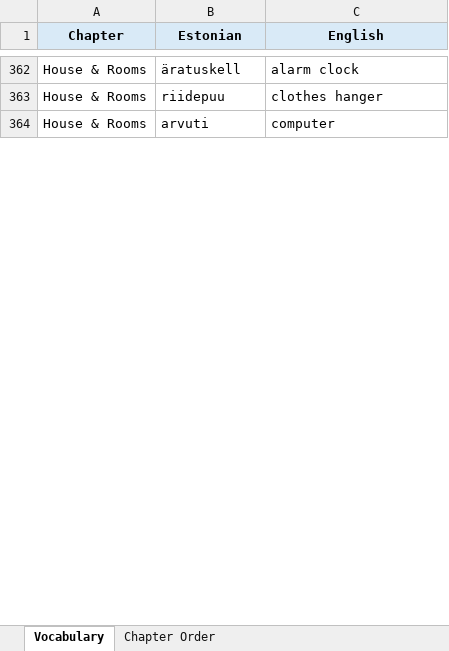
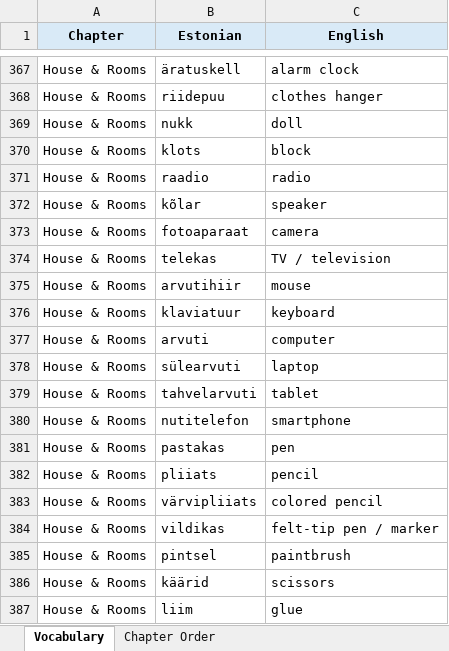
Before and after one commit to Vasilikii-B/Eesti-Keel, an Excel workbook: estonian_vocabulary.xlsx, sheet Vocabulary, drawn as a sheet; only a part is shown, gaps mark what is left out; values as stored, in another font and other column widths than the file's, no borders; conditional formats not drawn; the diff covers the shown part only; the diff names each change by its address in the sheet, - before the commit and + after, or states it on an @@ line.

```diff
--- a/estonian_vocabulary.xlsx (sheet Vocabulary)
+++ b/estonian_vocabulary.xlsx (sheet Vocabulary)
+row 369: House & Rooms | nukk | doll
+row 370: House & Rooms | klots | block
+row 371: House & Rooms | raadio | radio
+row 372: House & Rooms | kõlar | speaker
+row 373: House & Rooms | fotoaparaat | camera
+row 374: House & Rooms | telekas | TV / television
@@ row 366 moved to row 375: House & Rooms @@
+row 376: House & Rooms | klaviatuur | keyboard
+row 378: House & Rooms | sülearvuti | laptop
+row 379: House & Rooms | tahvelarvuti | tablet
+row 380: House & Rooms | nutitelefon | smartphone
+row 381: House & Rooms | pastakas | pen
+row 382: House & Rooms | pliiats | pencil
+row 383: House & Rooms | värvipliiats | colored pencil
+row 384: House & Rooms | vildikas | felt-tip pen / marker
+row 385: House & Rooms | pintsel | paintbrush
+row 386: House & Rooms | käärid | scissors
+row 387: House & Rooms | liim | glue
```
Also changed, not shown: 150 added rows, 1 removed row, 3 moved rows and 20 edited cells elsewhere in this sheet, sheet Chapter Order, 1 other file.
